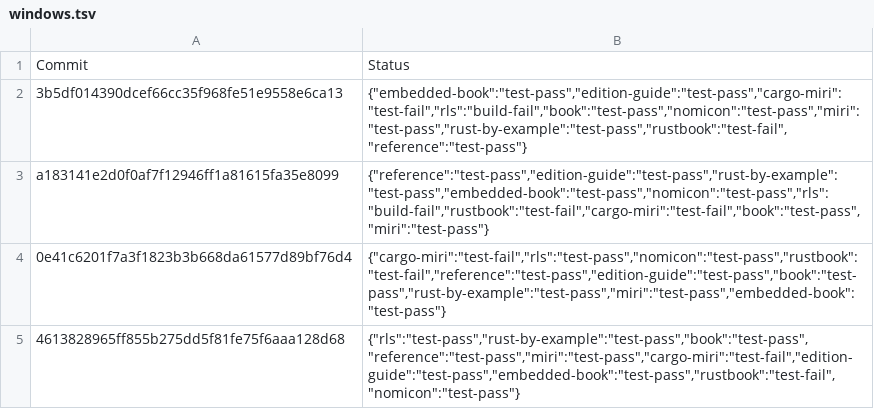
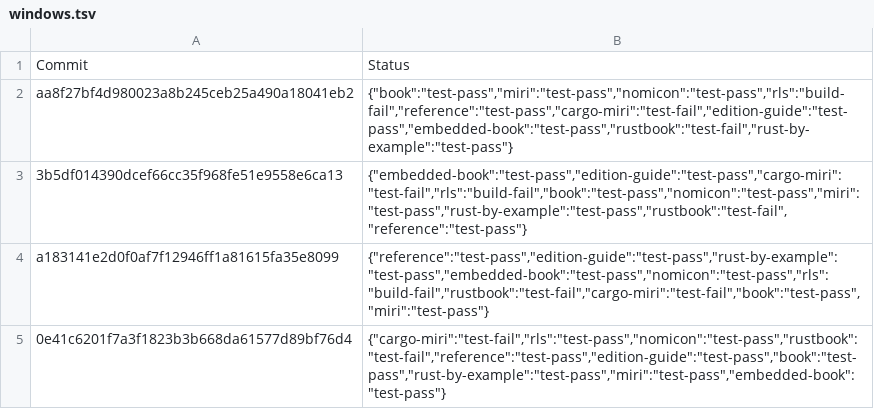
Before and after one commit to rust-lang-nursery/rust-toolstate, a TSV file: history/windows.tsv, drawn as a sheet; only a part is shown; the shorter side is filled out with more unchanged rows; the diff names each change by its address in the sheet, - before the commit and + after, or states it on an @@ line.

Commit message:
(windows CI update)

```diff
--- a/history/windows.tsv
+++ b/history/windows.tsv
+row 2: aa8f27bf4d980023a8b245ceb25a490a18041eb2 | {"book":"test-pass","miri":"test-pass","nomicon":"test-pass","rls":"build-fail","reference":"test-pass","cargo-miri":"test-fail","edition-guide":"test-pass","embedded-book":"test-pass","rustbook":"test-fail","rust-by-example":"test-pass"}
```
